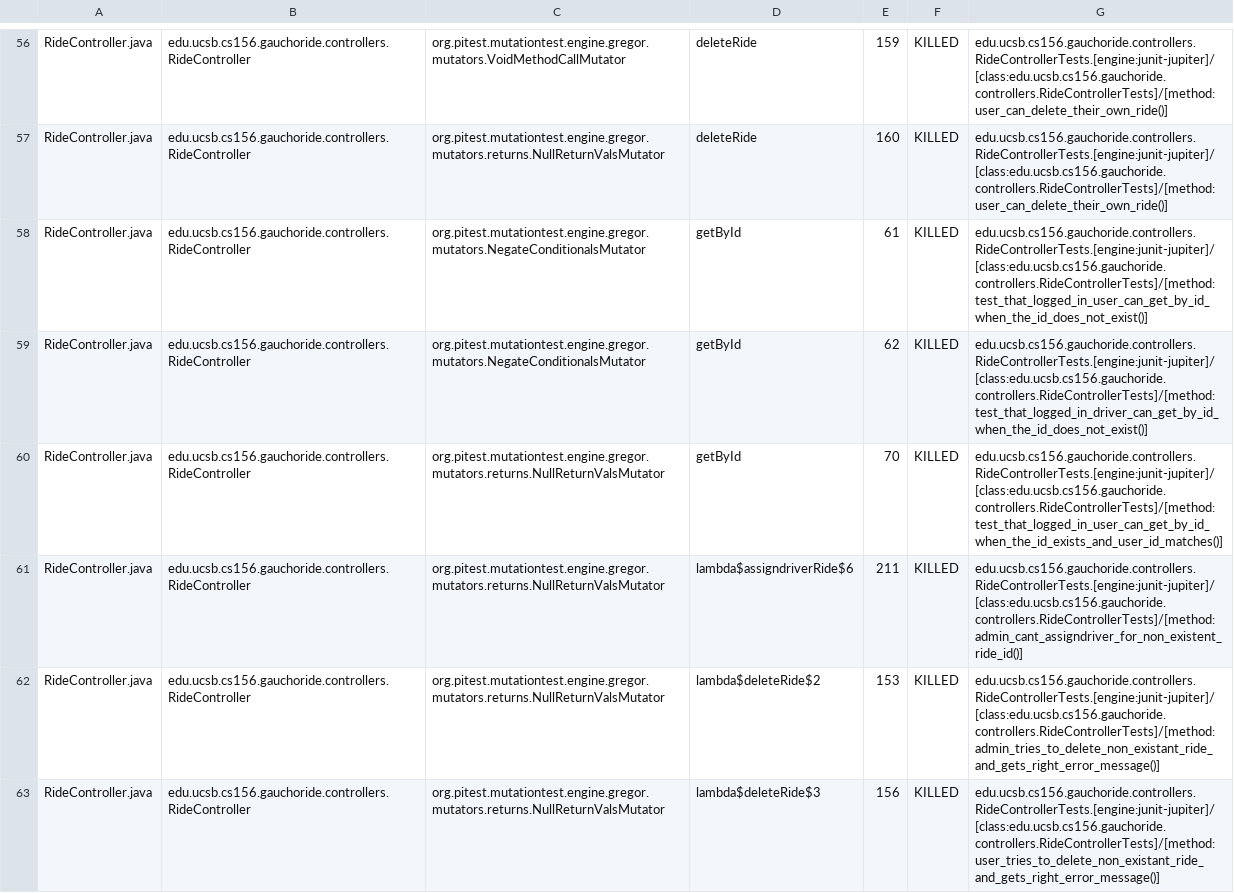
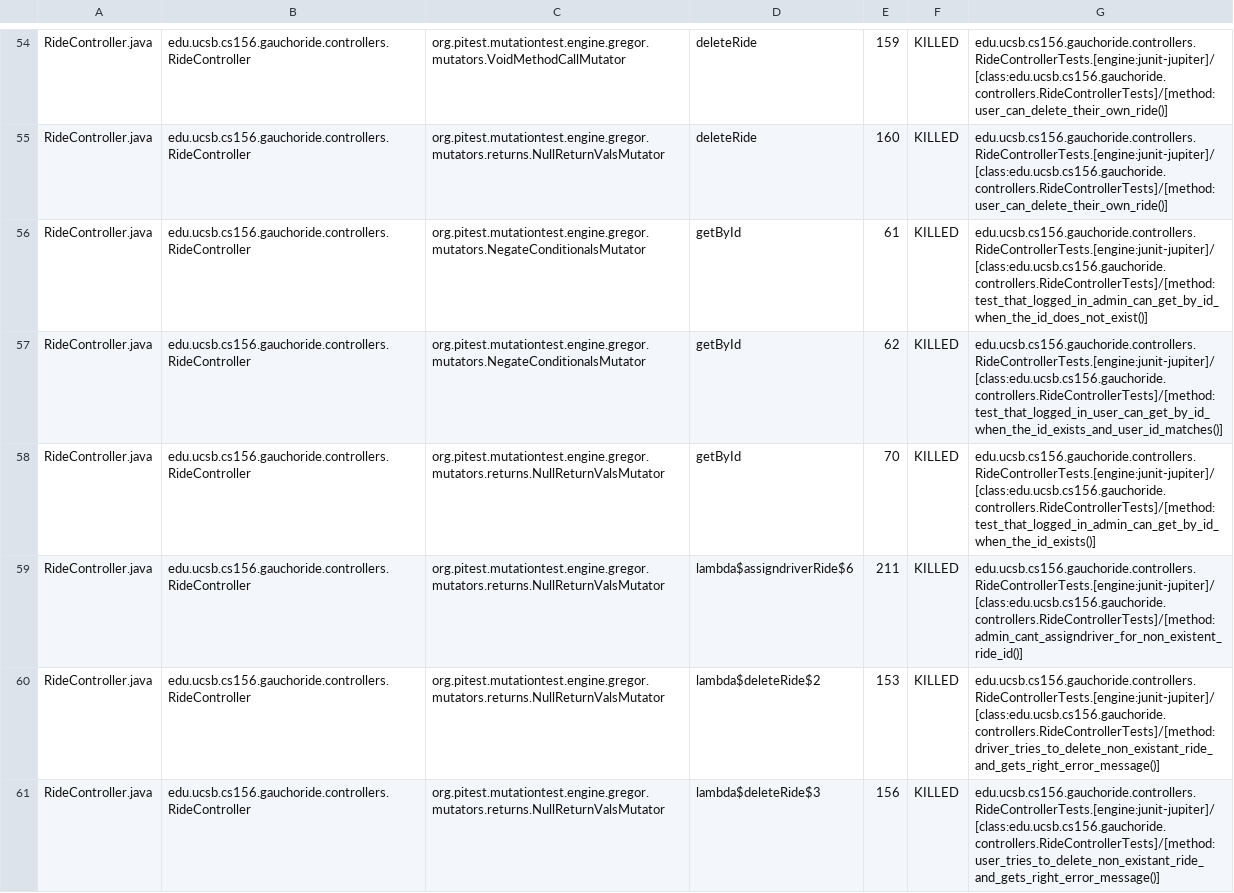
Before and after one commit to ucsb-cs156-s24/proj-gauchoride-s24-5pm-6, a CSV file: pitest/mutations.csv, drawn as a sheet; only a part is shown, gaps mark what is left out; the diff covers the shown part only.

Commit message:
Deploying to gh-pages from @ ucsb-cs156-s24/proj-gauchoride-s24-5pm-6@1baf3513643f54ee89cb07cf0d7c72cc683f1a7c 🚀

```diff
--- a/pitest/mutations.csv
+++ b/pitest/mutations.csv
@@ -57,7 +55,7 @@ RideController.java,edu.ucsb.cs156.gauchoride.controllers.RideController,org.pit
 RideController.java,edu.ucsb.cs156.gauchoride.controllers.RideController,org.pitest.mutationtest.engine.gregor.mutators.returns.NullReturnValsMutator,deleteRide,160,KILLED,edu.ucsb.cs156.gauchoride.controllers.RideControllerTests.[engine:junit-jupiter]/[class:edu.ucsb.cs156.gauchoride.controllers.RideControllerTests]/[method:user_can_delete_their_own_ride()]
-RideController.java,edu.ucsb.cs156.gauchoride.controllers.RideController,org.pitest.mutationtest.engine.gregor.mutators.NegateConditionalsMutator,getById,61,KILLED,edu.ucsb.cs156.gauchoride.controllers.RideControllerTests.[engine:junit-jupiter]/[class:edu.ucsb.cs156.gauchoride.controllers.RideControllerTests]/[method:test_that_logged_in_user_can_get_by_id_when_the_id_does_not_exist()]
-RideController.java,edu.ucsb.cs156.gauchoride.controllers.RideController,org.pitest.mutationtest.engine.gregor.mutators.NegateConditionalsMutator,getById,62,KILLED,edu.ucsb.cs156.gauchoride.controllers.RideControllerTests.[engine:junit-jupiter]/[class:edu.ucsb.cs156.gauchoride.controllers.RideControllerTests]/[method:test_that_logged_in_driver_can_get_by_id_when_the_id_does_not_exist()]
-RideController.java,edu.ucsb.cs156.gauchoride.controllers.RideController,org.pitest.mutationtest.engine.gregor.mutators.returns.NullReturnValsMutator,getById,70,KILLED,edu.ucsb.cs156.gauchoride.controllers.RideControllerTests.[engine:junit-jupiter]/[class:edu.ucsb.cs156.gauchoride.controllers.RideControllerTests]/[method:test_that_logged_in_user_can_get_by_id_when_the_id_exists_and_user_id_matches()]
+RideController.java,edu.ucsb.cs156.gauchoride.controllers.RideController,org.pitest.mutationtest.engine.gregor.mutators.NegateConditionalsMutator,getById,61,KILLED,edu.ucsb.cs156.gauchoride.controllers.RideControllerTests.[engine:junit-jupiter]/[class:edu.ucsb.cs156.gauchoride.controllers.RideControllerTests]/[method:test_that_logged_in_admin_can_get_by_id_when_the_id_does_not_exist()]
+RideController.java,edu.ucsb.cs156.gauchoride.controllers.RideController,org.pitest.mutationtest.engine.gregor.mutators.NegateConditionalsMutator,getById,62,KILLED,edu.ucsb.cs156.gauchoride.controllers.RideControllerTests.[engine:junit-jupiter]/[class:edu.ucsb.cs156.gauchoride.controllers.RideControllerTests]/[method:test_that_logged_in_user_can_get_by_id_when_the_id_exists_and_user_id_matches()]
+RideController.java,edu.ucsb.cs156.gauchoride.controllers.RideController,org.pitest.mutationtest.engine.gregor.mutators.returns.NullReturnValsMutator,getById,70,KILLED,edu.ucsb.cs156.gauchoride.controllers.RideControllerTests.[engine:junit-jupiter]/[class:edu.ucsb.cs156.gauchoride.controllers.RideControllerTests]/[method:test_that_logged_in_admin_can_get_by_id_when_the_id_exists()]
 RideController.java,edu.ucsb.cs156.gauchoride.controllers.RideController,org.pitest.mutationtest.engine.gregor.mutators.returns.NullReturnValsMutator,lambda$assigndriverRide$6,211,KILLED,edu.ucsb.cs156.gauchoride.controllers.RideControllerTests.[engine:junit-jupiter]/[class:edu.ucsb.cs156.gauchoride.controllers.RideControllerTests]/[method:admin_cant_assigndriver_for_non_existent_ride_id()]
-RideController.java,edu.ucsb.cs156.gauchoride.controllers.RideController,org.pitest.mutationtest.engine.gregor.mutators.returns.NullReturnValsMutator,lambda$deleteRide$2,153,KILLED,edu.ucsb.cs156.gauchoride.controllers.RideControllerTests.[engine:junit-jupiter]/[class:edu.ucsb.cs156.gauchoride.controllers.RideControllerTests]/[method:admin_tries_to_delete_non_existant_ride_and_gets_right_error_message()]
+RideController.java,edu.ucsb.cs156.gauchoride.controllers.RideController,org.pitest.mutationtest.engine.gregor.mutators.returns.NullReturnValsMutator,lambda$deleteRide$2,153,KILLED,edu.ucsb.cs156.gauchoride.controllers.RideControllerTests.[engine:junit-jupiter]/[class:edu.ucsb.cs156.gauchoride.controllers.RideControllerTests]/[method:driver_tries_to_delete_non_existant_ride_and_gets_right_error_message()]
 RideController.java,edu.ucsb.cs156.gauchoride.controllers.RideController,org.pitest.mutationtest.engine.gregor.mutators.returns.NullReturnValsMutator,lambda$deleteRide$3,156,KILLED,edu.ucsb.cs156.gauchoride.controllers.RideControllerTests.[engine:junit-jupiter]/[class:edu.ucsb.cs156.gauchoride.controllers.RideControllerTests]/[method:user_tries_to_delete_non_existant_ride_and_gets_right_error_message()]
```
Also changed, not shown: 2 moved rows and 23 edited cells elsewhere in this file, 18 other files.
